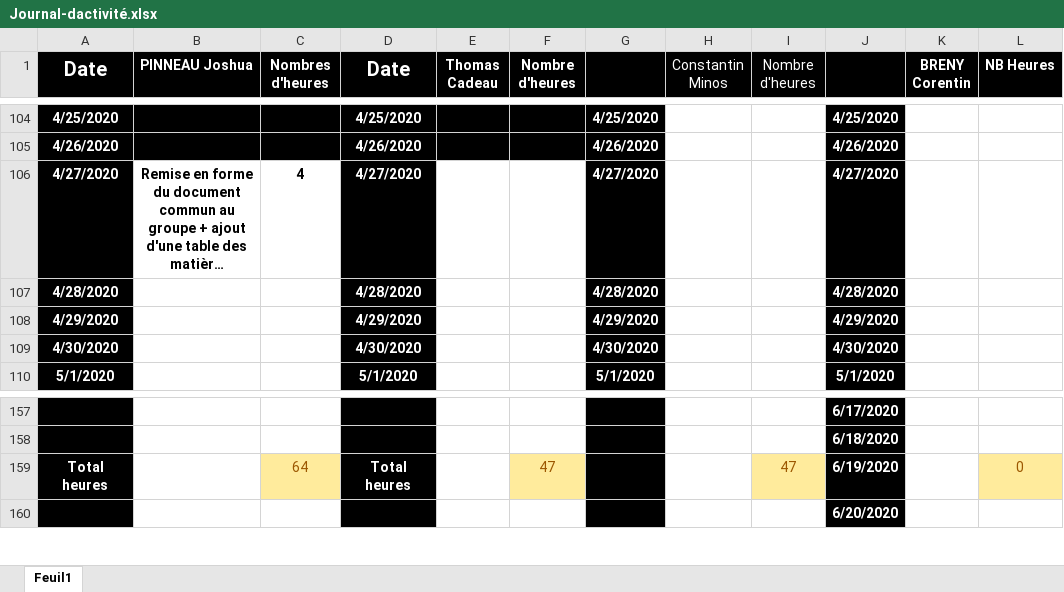
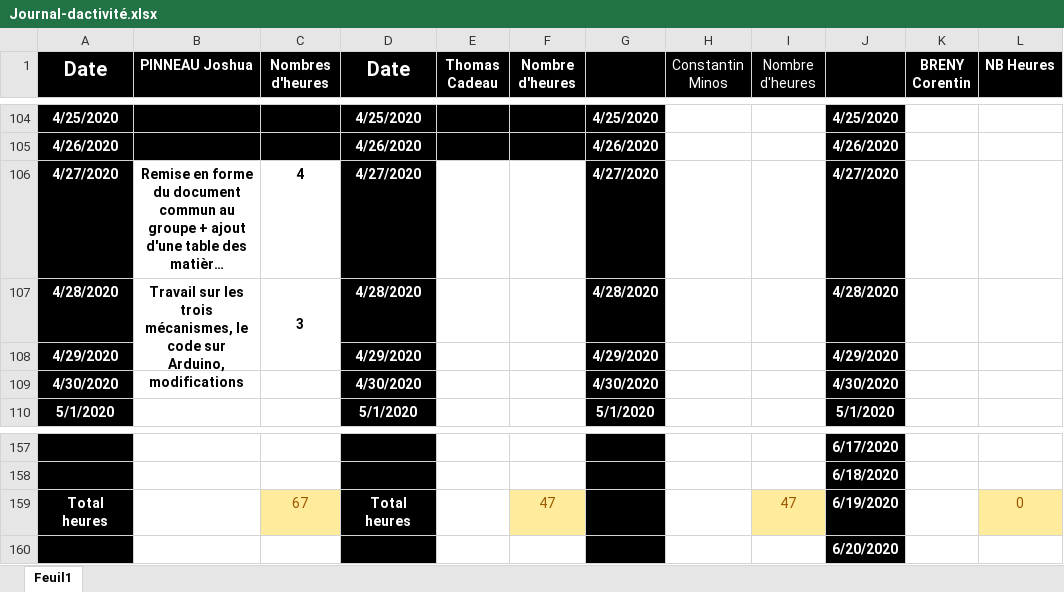
Before and after one commit to corentin-breny/Systeme_Escape_Game_13emePorte, an Excel workbook: Journal d'activité/Journal-dactivité.xlsx, sheet Feuil1, drawn as a sheet; only a part is shown, gaps mark what is left out; long unchanged cells end in …; values as stored, in another font and other column widths than the file's, no borders; the diff names each change by its address in the sheet, - before the commit and + after, or states it on an @@ line.

Commit message:
Màj J.A

```diff
--- a/Journal d'activité/Journal-dactivité.xlsx (sheet Feuil1)
+++ b/Journal d'activité/Journal-dactivité.xlsx (sheet Feuil1)
-B107 (PINNEAU Joshua): (empty)
+B107 (PINNEAU Joshua): Travail sur les trois mécanismes, le code sur Arduino, modifications
+B107:B108 merged
-C107 (Nombres d'heures): (empty)
+C107 (Nombres d'heures): 3
+C107:C108 merged
-C159 (Nombres d'heures): 64
+C159 (Nombres d'heures): 67
```
